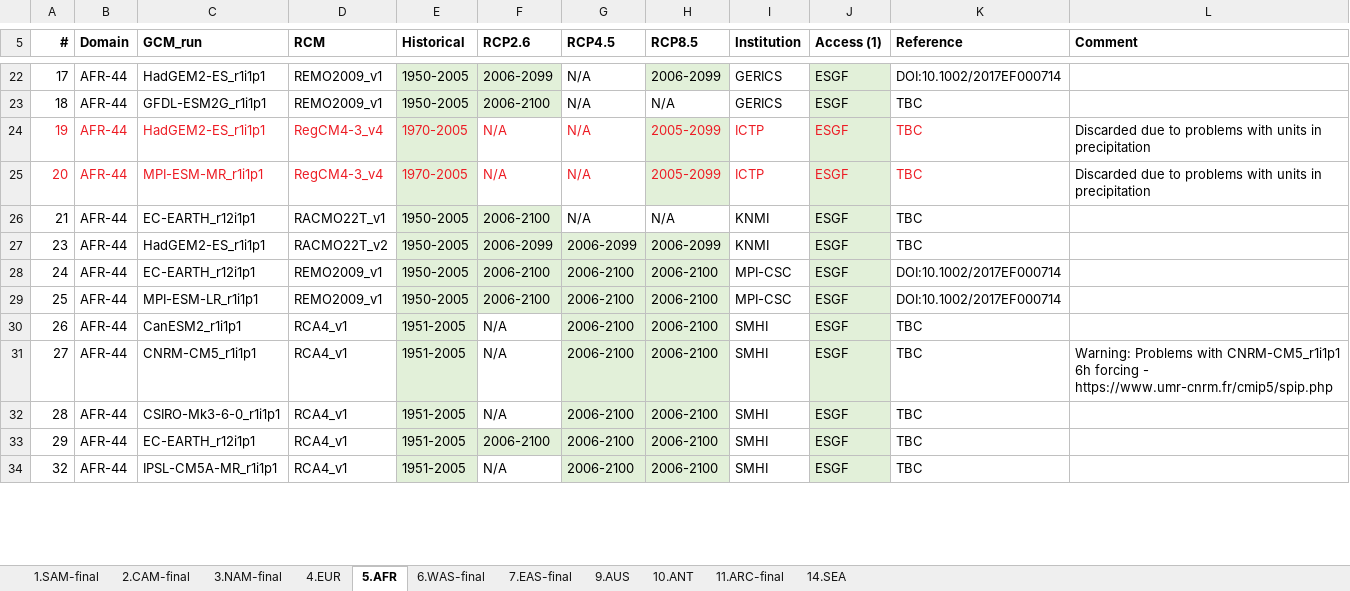
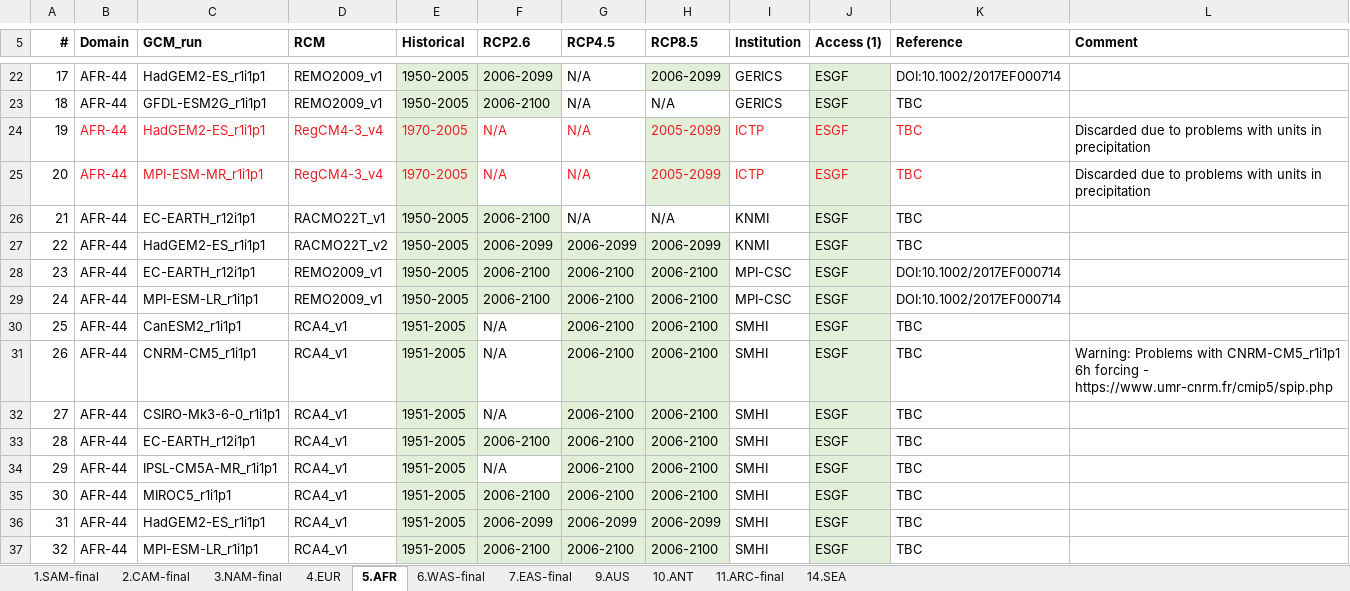
Before and after one commit to SantanderMetGroup/ATLAS, an Excel workbook: ATLAS-inventory/CORDEX_simulations_ATLAS.xlsx, sheet 5.AFR, drawn as a sheet; only a part is shown, gaps mark what is left out; values as stored, in another font and other column widths than the file's, no borders; addresses are those after the commit; the diff covers the shown part only; the diff names each change by its address in the sheet, - before the commit and + after, or states it on an @@ line.

```diff
--- a/ATLAS-inventory/CORDEX_simulations_ATLAS.xlsx (sheet 5.AFR)
+++ b/ATLAS-inventory/CORDEX_simulations_ATLAS.xlsx (sheet 5.AFR)
-A24:A25 text colour: #ED1C24
+A24:A25 text colour: black
+row 27: 22 | AFR-44 | HadGEM2-ES_r1i1p1 | RACMO22T_v2 | 1950-2005 | 2006-2099 | 2006-2099 | 2006-2099 | KNMI | ESGF | TBC
-C28 (GCM_run): HadGEM2-ES_r1i1p1
+C28 (GCM_run): EC-EARTH_r12i1p1
-D28 (RCM): RACMO22T_v2
+D28 (RCM): REMO2009_v1
-F28 (RCP2.6): 2006-2099
+F28 (RCP2.6): 2006-2100
-G28 (RCP4.5): 2006-2099
+G28 (RCP4.5): 2006-2100
-H28 (RCP8.5): 2006-2099
+H28 (RCP8.5): 2006-2100
-I28 (Institution): KNMI
+I28 (Institution): MPI-CSC
-K28 (Reference): TBC
+K28 (Reference): DOI:10.1002/2017EF000714
-C29 (GCM_run): EC-EARTH_r12i1p1
+C29 (GCM_run): MPI-ESM-LR_r1i1p1
-C30 (GCM_run): MPI-ESM-LR_r1i1p1
+C30 (GCM_run): CanESM2_r1i1p1
-D30 (RCM): REMO2009_v1
+D30 (RCM): RCA4_v1
-E30 (Historical): 1950-2005
+E30 (Historical): 1951-2005
-F30 (RCP2.6): 2006-2100
+F30 (RCP2.6): N/A
-F30 fill: #E2F0D9
+F30 fill: none
-I30 (Institution): MPI-CSC
+I30 (Institution): SMHI
-K30 (Reference): DOI:10.1002/2017EF000714
+K30 (Reference): TBC
-C31 (GCM_run): CanESM2_r1i1p1
+C31 (GCM_run): CNRM-CM5_r1i1p1
-L31 (Comment): (empty)
+L31 (Comment): Warning: Problems with CNRM-CM5_r1i1p1 6h forcing - https://www.umr-cnrm.fr/cmip5/spip.php
-C32 (GCM_run): CNRM-CM5_r1i1p1
+C32 (GCM_run): CSIRO-Mk3-6-0_r1i1p1
-L32 (Comment): Warning: Problems with CNRM-CM5_r1i1p1 6h forcing - https://www.umr-cnrm.fr/cmip5/spip.php
+L32 (Comment): (empty)
-C33 (GCM_run): CSIRO-Mk3-6-0_r1i1p1
+C33 (GCM_run): EC-EARTH_r12i1p1
-F33 (RCP2.6): N/A
+F33 (RCP2.6): 2006-2100
-F33 fill: none
+F33 fill: #E2F0D9
-C34 (GCM_run): EC-EARTH_r12i1p1
+C34 (GCM_run): IPSL-CM5A-MR_r1i1p1
-F34 (RCP2.6): 2006-2100
+F34 (RCP2.6): N/A
-F34 fill: #E2F0D9
+F34 fill: none
+row 35: 30 | AFR-44 | MIROC5_r1i1p1 | RCA4_v1 | 1951-2005 | 2006-2100 | 2006-2100 | 2006-2100 | SMHI | ESGF | TBC
+row 36: 31 | AFR-44 | HadGEM2-ES_r1i1p1 | RCA4_v1 | 1951-2005 | 2006-2099 | 2006-2099 | 2006-2099 | SMHI | ESGF | TBC
-C37 (GCM_run): IPSL-CM5A-MR_r1i1p1
+C37 (GCM_run): MPI-ESM-LR_r1i1p1
-F37 (RCP2.6): N/A
+F37 (RCP2.6): 2006-2100
-F37 fill: none
+F37 fill: #E2F0D9
```
Also changed, not shown: 3 removed rows, 13 edited cells and cell formats elsewhere in this sheet, sheet 2.CAM-final, sheet 3.NAM-final, sheet 14.SEA.
